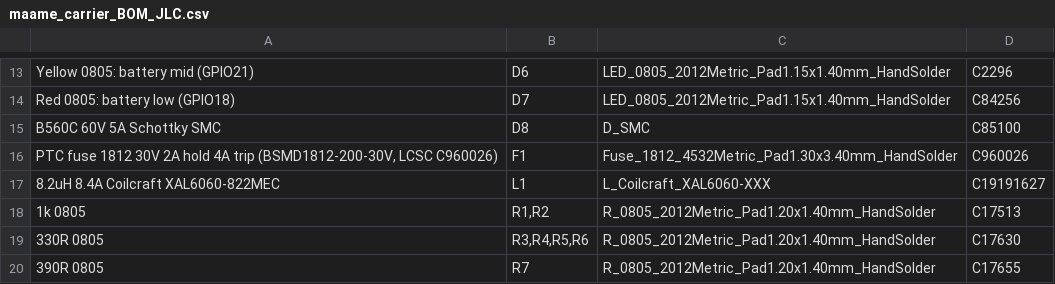
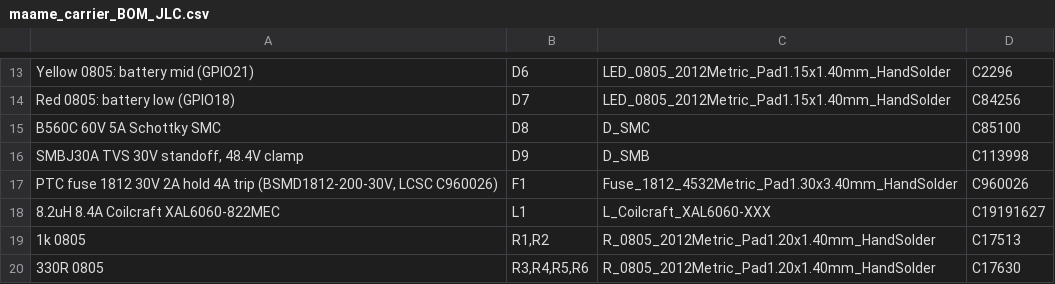
Before and after one commit to asare-21/maame-air, a CSV file: fab/maame_carrier_BOM_JLC.csv, drawn as a sheet; only a part is shown, gaps mark what is left out; the shorter side is filled out with more unchanged rows.

Commit message:
D9 SMBJ30A TVS (C113998) on fused VBAT at the buck input; re-routed, DRC 0 errors; fab files regenerated

```diff
--- a/fab/maame_carrier_BOM_JLC.csv
+++ b/fab/maame_carrier_BOM_JLC.csv
@@ -15,2 +15,3 @@ Red 0805: battery low (GPIO18),D7,LED_0805_2012Metric_Pad1.15x1.40mm_HandSolder,
 B560C 60V 5A Schottky SMC,D8,D_SMC,C85100
+"SMBJ30A TVS 30V standoff, 48.4V clamp",D9,D_SMB,C113998
 "PTC fuse 1812 30V 2A hold 4A trip (BSMD1812-200-30V, LCSC C960026)",F1,Fuse_1812_4532Metric_Pad1.30x3.40mm_HandSolder,C960026
```
Also changed, not shown: fab/maame_carrier_CPL_JLC.csv, 27 other files.
